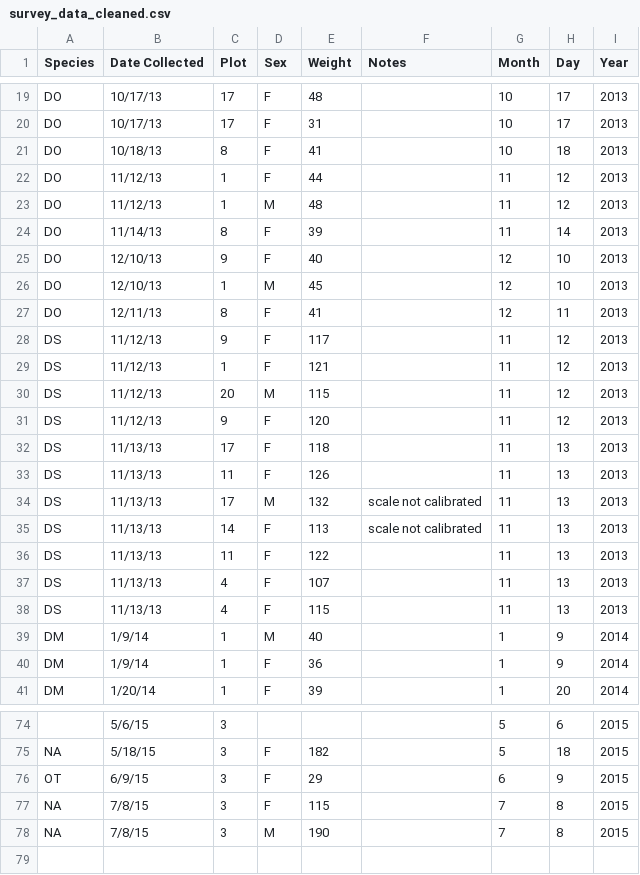
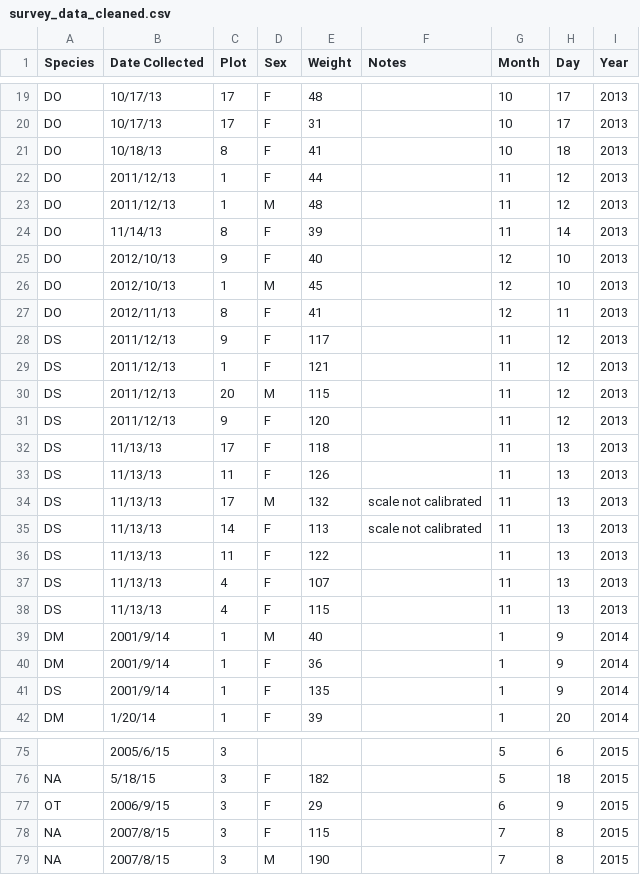
Before and after one commit to wyy1002/survey_data, a CSV file: survey_data_cleaned.csv, drawn as a sheet; only a part is shown, gaps mark what is left out; addresses are those after the commit; the diff covers the shown part only; the diff names each change by its address in the sheet, - before the commit and + after, or states it on an @@ line.

```diff
--- a/survey_data_cleaned.csv
+++ b/survey_data_cleaned.csv
-B22:B23 (Date Collected): 11/12/13
+B22:B23 (Date Collected): 2011/12/13
-B25:B26 (Date Collected): 12/10/13
+B25:B26 (Date Collected): 2012/10/13
-B27 (Date Collected): 12/11/13
+B27 (Date Collected): 2012/11/13
-B28:B31 (Date Collected): 11/12/13
+B28:B31 (Date Collected): 2011/12/13
-B39:B40 (Date Collected): 1/9/14
+B39:B40 (Date Collected): 2001/9/14
+row 41: DS | 2001/9/14 | 1 | F | 135 |  | 1 | 9 | 2014
-B75 (Date Collected): 5/6/15
+B75 (Date Collected): 2005/6/15
-B77 (Date Collected): 6/9/15
+B77 (Date Collected): 2006/9/15
-B78:B79 (Date Collected): 7/8/15
+B78:B79 (Date Collected): 2007/8/15
```
Also changed, not shown: 23 edited cells elsewhere in this file, 1 other file.
